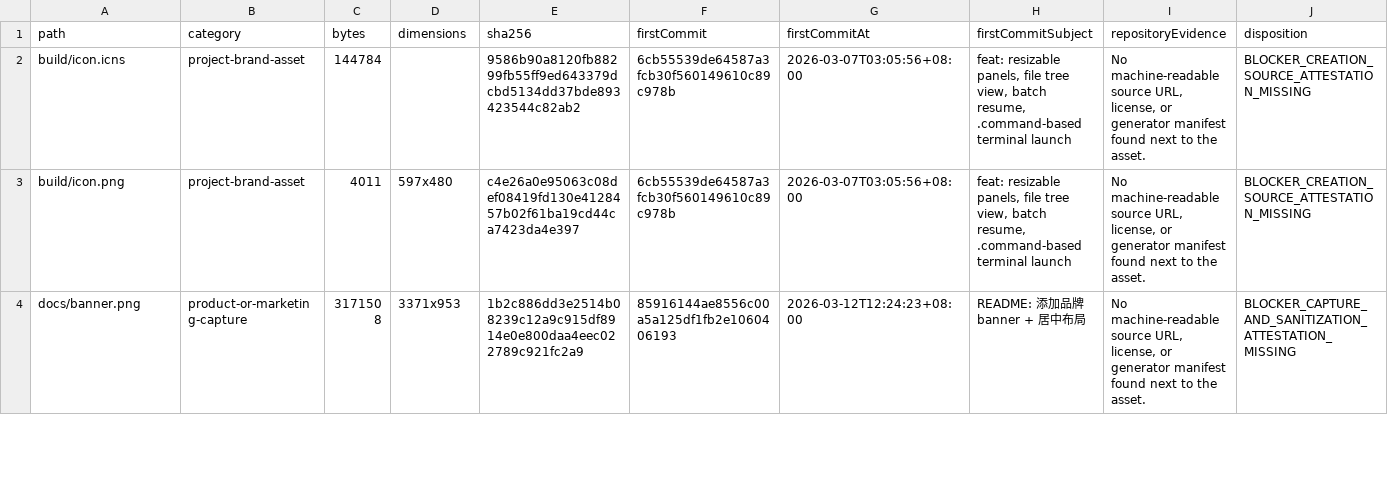
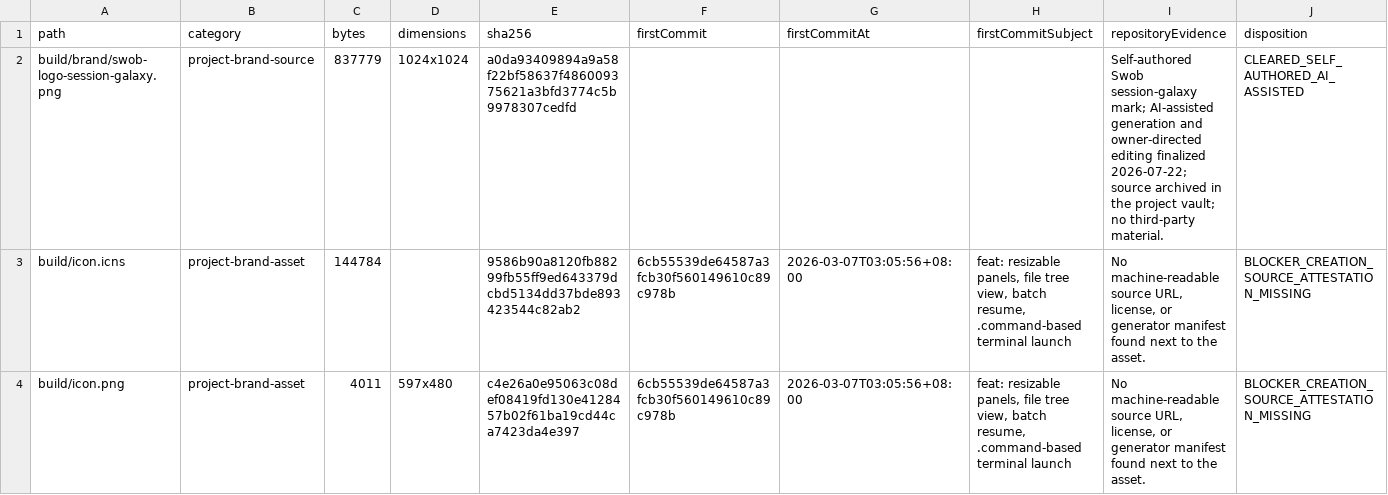
Before and after one commit to IvyYang1999/swob, a CSV file: compliance/t131/asset-provenance.csv, drawn as a sheet; only a part is shown; the shorter side is filled out with more unchanged rows.

Commit message:
chore(brand): generate Session Galaxy app icons
Agent-Task: t156 logo replacement and reproducible application icon pipeline

Agent-Harness: codex · Agent-Model: gpt-5

Agent-Session: Codex desktop task t156 (2026-07-23)

Agent-Decision: Use the owner-approved zero-white-rim v3 master; normalize a 10% optical margin and generate deterministic ICNS, ICO, PNG, and favicon derivatives.

Agent-Limitation: No approved vector source exists, so favicon.svg is a raster-backed wrapper; no signing, release, or publication was performed.

```diff
--- a/compliance/t131/asset-provenance.csv
+++ b/compliance/t131/asset-provenance.csv
@@ -1,2 +1,3 @@
 path,category,bytes,dimensions,sha256,firstCommit,firstCommitAt,firstCommitSubject,repositoryEvidence,disposition
+build/brand/swob-logo-session-galaxy.png,project-brand-source,837779,1024x1024,a0da93409894a9a58f22bf58637f486009375621a3bfd3774c5b9978307cedfd,,,,"Self-authored Swob session-galaxy mark; AI-assisted generation and owner-directed editing finalized 2026-07-22; source archived in the project vault; no third-party material.",CLEARED_SELF_AUTHORED_AI_ASSISTED
 build/icon.icns,project-brand-asset,144784,,9586b90a8120fb88299fb55ff9ed643379dcbd5134dd37bde893423544c82ab2,6cb55539de64587a3fcb30f560149610c89c978b,2026-03-07T03:05:56+08:00,"feat: resizable panels, file tree view, batch resume, .command-based terminal launch","No machine-readable source URL, license, or generator manifest found next to the asset.",BLOCKER_CREATION_SOURCE_ATTESTATION_MISSING
```
Also changed, not shown: 23 other files.
